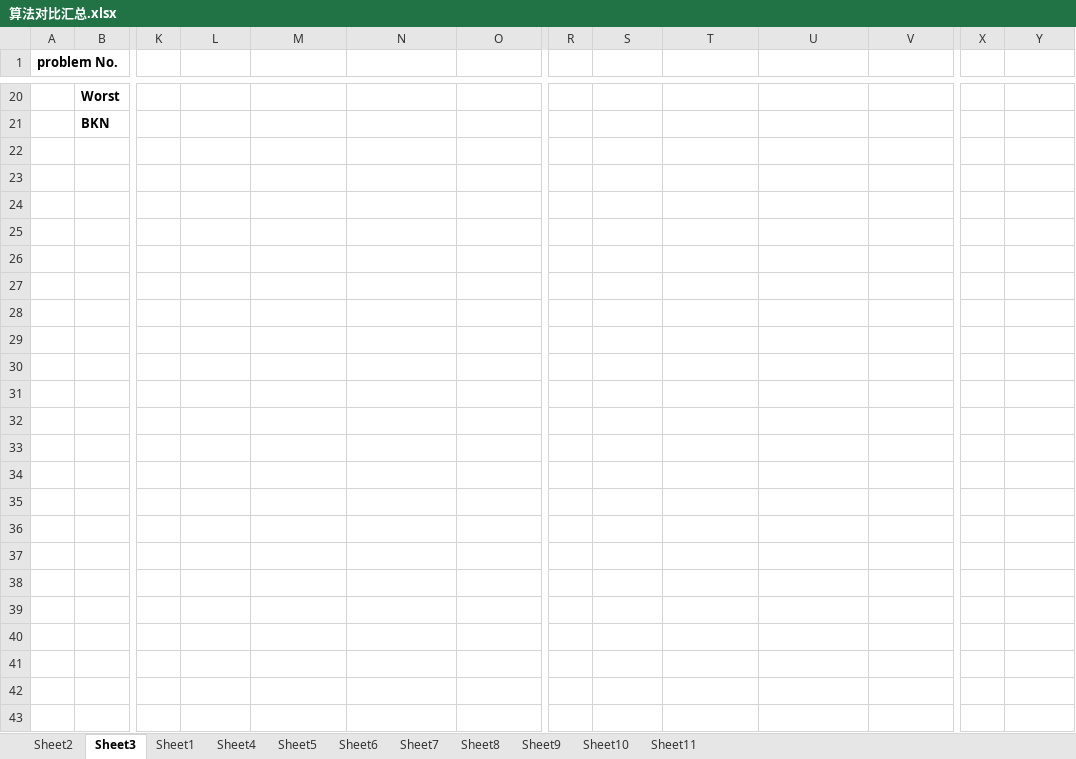
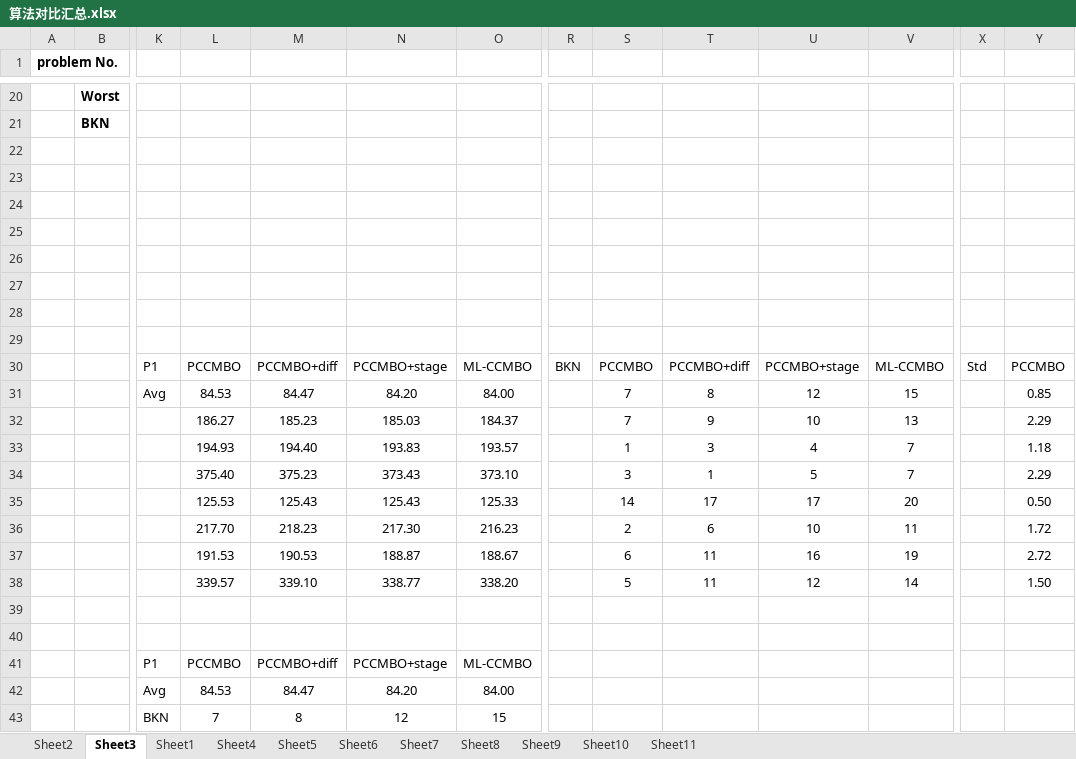
Before and after one commit to dawnohdawn/multi-object-JSSP-with-lot-spliting, an Excel workbook: 毕业论文初稿及各种文档/算法对比汇总.xlsx, sheet Sheet3, drawn as a sheet; only a part is shown, gaps mark what is left out; values as stored, in another font and other column widths than the file's, no borders; charts and pictures not drawn; rows hold the shown columns only; the diff names each change by its address in the sheet, - before the commit and + after, or states it on an @@ line.

```diff
--- a/毕业论文初稿及各种文档/算法对比汇总.xlsx (sheet Sheet3)
+++ b/毕业论文初稿及各种文档/算法对比汇总.xlsx (sheet Sheet3)
+row 22: (empty)
+row 23: (empty)
+row 24: (empty)
+row 25: (empty)
+row 26: (empty)
+row 27: (empty)
+row 28: (empty)
+row 29: (empty)
+row 30:  |  | P1 | PCCMBO | PCCMBO+diff | PCCMBO+stage | ML-CCMBO | BKN | PCCMBO | PCCMBO+diff | PCCMBO+stage | ML-CCMBO | Std | PCCMBO
+row 31:  |  | Avg | 84.53 | 84.47 | 84.20 | 84.00 |  | 7 | 8 | 12 | 15 |  | 0.85
+row 32:  |  |  | 186.27 | 185.23 | 185.03 | 184.37 |  | 7 | 9 | 10 | 13 |  | 2.29
+row 33:  |  |  | 194.93 | 194.40 | 193.83 | 193.57 |  | 1 | 3 | 4 | 7 |  | 1.18
+row 34:  |  |  | 375.40 | 375.23 | 373.43 | 373.10 |  | 3 | 1 | 5 | 7 |  | 2.29
+row 35:  |  |  | 125.53 | 125.43 | 125.43 | 125.33 |  | 14 | 17 | 17 | 20 |  | 0.50
+row 36:  |  |  | 217.70 | 218.23 | 217.30 | 216.23 |  | 2 | 6 | 10 | 11 |  | 1.72
+row 37:  |  |  | 191.53 | 190.53 | 188.87 | 188.67 |  | 6 | 11 | 16 | 19 |  | 2.72
+row 38:  |  |  | 339.57 | 339.10 | 338.77 | 338.20 |  | 5 | 11 | 12 | 14 |  | 1.50
+row 39: (empty)
+row 40: (empty)
+row 41:  |  | P1 | PCCMBO | PCCMBO+diff | PCCMBO+stage | ML-CCMBO
+row 42:  |  | Avg | 84.53 | 84.47 | 84.20 | 84.00
+row 43:  |  | BKN | 7 | 8 | 12 | 15
```
Also changed, not shown: sheet Sheet1, sheet Sheet7, charts or pictures, 毕业论文初稿及各种文档/免疫检验市场规模及预测.xlsx, 9 other files.
